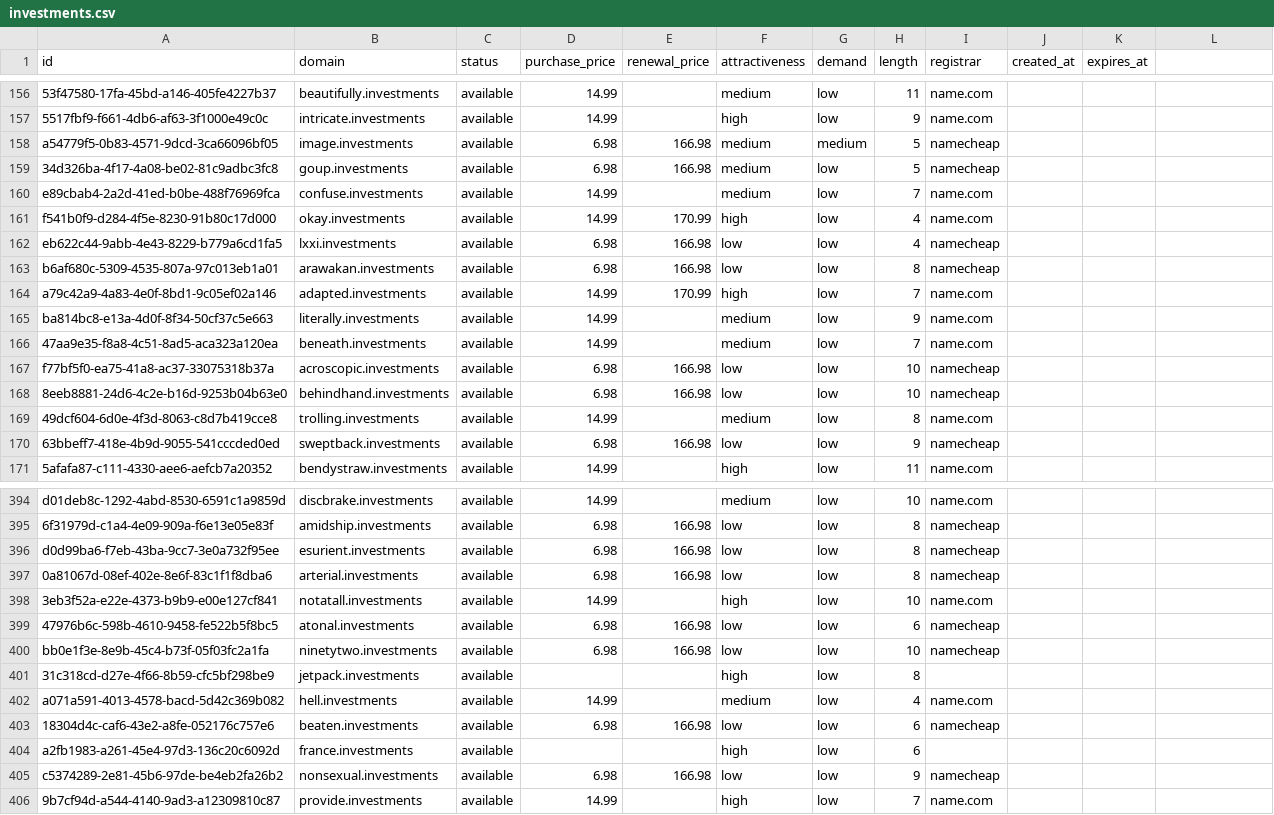
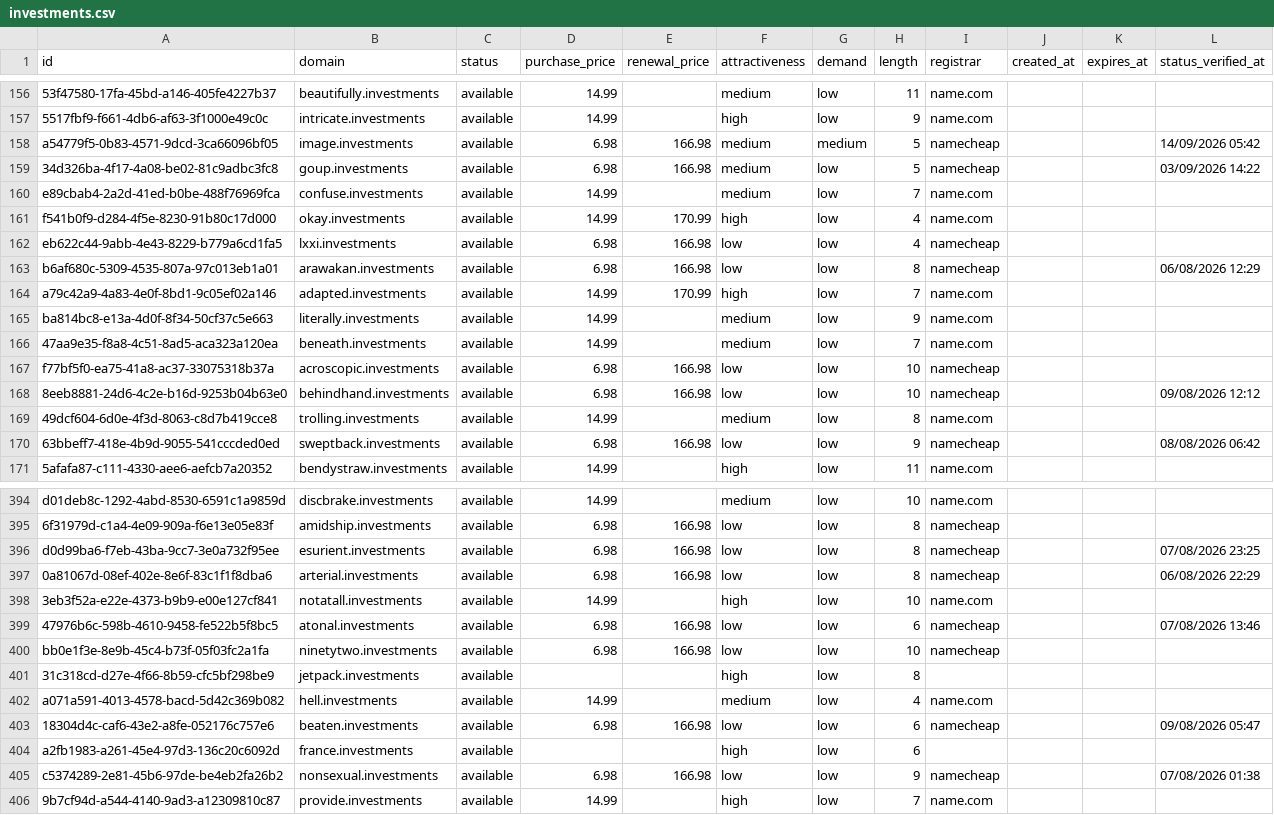
Before and after one commit to UniqueDomains/investments-oneword-domains, a CSV file: investments.csv, drawn as a sheet; only a part is shown, gaps mark what is left out; the diff covers the shown part only; the diff names each change by its address in the sheet, - before the commit and + after, or states it on an @@ line.

Commit message:
Domains update

```diff
--- a/investments.csv
+++ b/investments.csv
-L1: (empty)
+L1: status_verified_at
-L158 (status_verified_at): (empty)
+L158 (status_verified_at): 14/09/2026 05:42
-L159 (status_verified_at): (empty)
+L159 (status_verified_at): 03/09/2026 14:22
-L163 (status_verified_at): (empty)
+L163 (status_verified_at): 06/08/2026 12:29
-L168 (status_verified_at): (empty)
+L168 (status_verified_at): 09/08/2026 12:12
-L170 (status_verified_at): (empty)
+L170 (status_verified_at): 08/08/2026 06:42
-L396 (status_verified_at): (empty)
+L396 (status_verified_at): 07/08/2026 23:25
-L397 (status_verified_at): (empty)
+L397 (status_verified_at): 06/08/2026 22:29
-L399 (status_verified_at): (empty)
+L399 (status_verified_at): 07/08/2026 13:46
-L403 (status_verified_at): (empty)
+L403 (status_verified_at): 09/08/2026 05:47
-L405 (status_verified_at): (empty)
+L405 (status_verified_at): 07/08/2026 01:38
```
Also changed, not shown: 112 edited cells elsewhere in this file, 6 other files.
